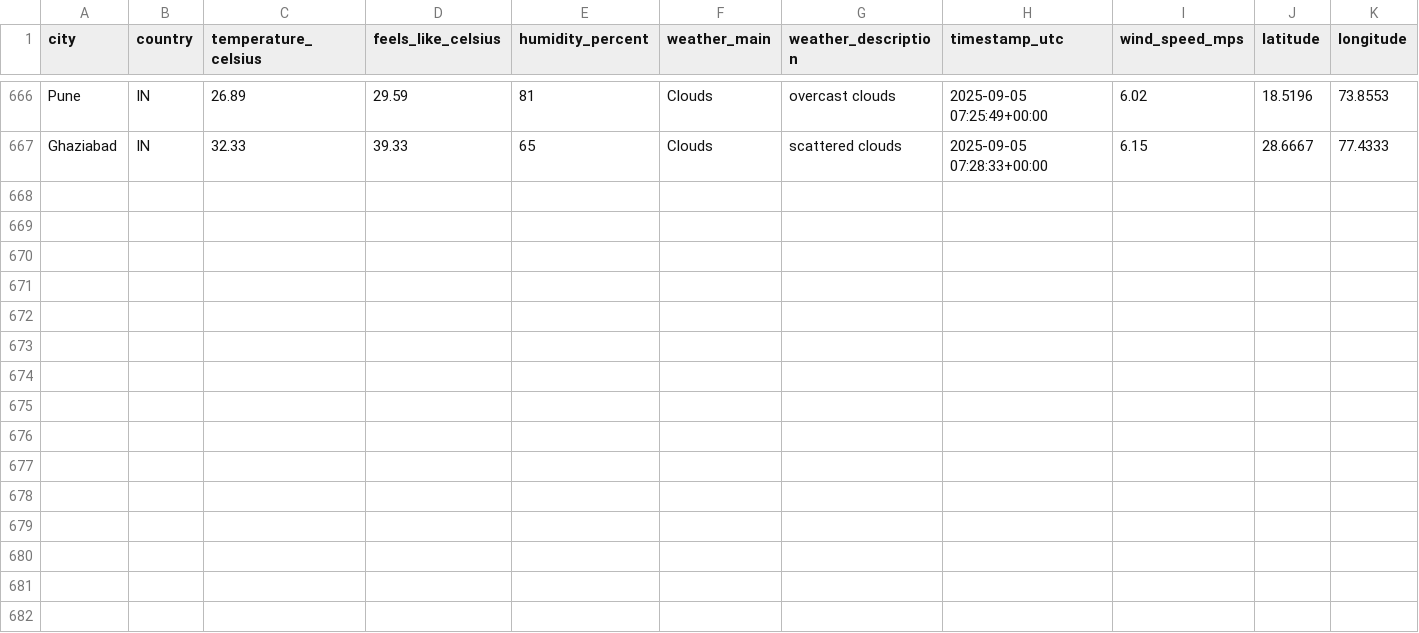
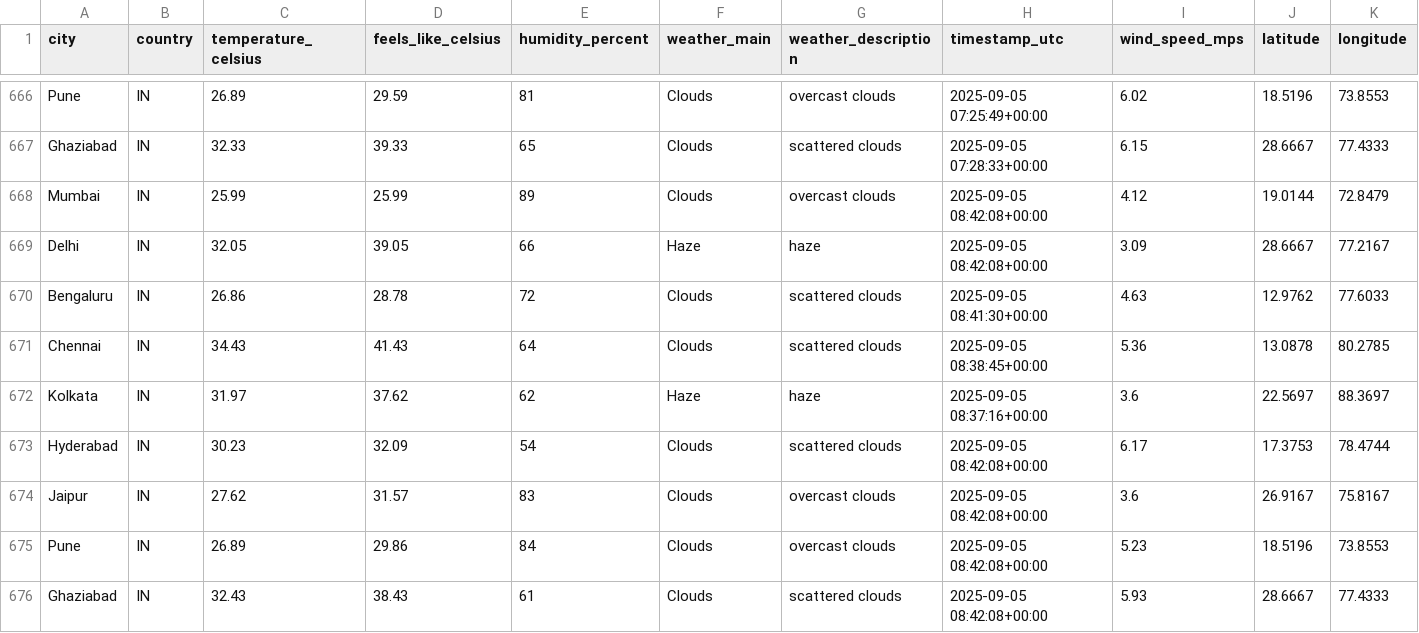
Before and after one commit to 4yushraman-jpg/weather-dashboard, a CSV file: weather_data.csv, drawn as a sheet; only a part is shown, gaps mark what is left out; rows hold the shown columns only; the diff names each change by its address in the sheet, - before the commit and + after, or states it on an @@ line.

```diff
--- a/weather_data.csv
+++ b/weather_data.csv
+row 668: Mumbai | IN | 25.99 | 25.99 | 89 | Clouds | overcast clouds | 2025-09-05 08:42:08+00:00 | 4.12 | 19.0144 | 72.8479
+row 669: Delhi | IN | 32.05 | 39.05 | 66 | Haze | haze | 2025-09-05 08:42:08+00:00 | 3.09 | 28.6667 | 77.2167
+row 670: Bengaluru | IN | 26.86 | 28.78 | 72 | Clouds | scattered clouds | 2025-09-05 08:41:30+00:00 | 4.63 | 12.9762 | 77.6033
+row 671: Chennai | IN | 34.43 | 41.43 | 64 | Clouds | scattered clouds | 2025-09-05 08:38:45+00:00 | 5.36 | 13.0878 | 80.2785
+row 672: Kolkata | IN | 31.97 | 37.62 | 62 | Haze | haze | 2025-09-05 08:37:16+00:00 | 3.6 | 22.5697 | 88.3697
+row 673: Hyderabad | IN | 30.23 | 32.09 | 54 | Clouds | scattered clouds | 2025-09-05 08:42:08+00:00 | 6.17 | 17.3753 | 78.4744
+row 674: Jaipur | IN | 27.62 | 31.57 | 83 | Clouds | overcast clouds | 2025-09-05 08:42:08+00:00 | 3.6 | 26.9167 | 75.8167
+row 675: Pune | IN | 26.89 | 29.86 | 84 | Clouds | overcast clouds | 2025-09-05 08:42:08+00:00 | 5.23 | 18.5196 | 73.8553
+row 676: Ghaziabad | IN | 32.43 | 38.43 | 61 | Clouds | scattered clouds | 2025-09-05 08:42:08+00:00 | 5.93 | 28.6667 | 77.4333
```
Also changed, not shown: 1 other file.
